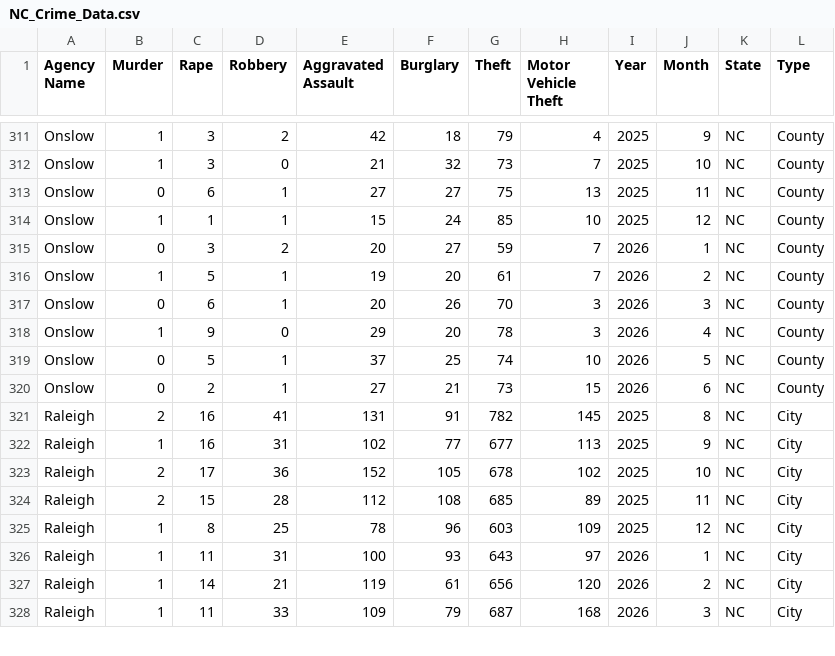
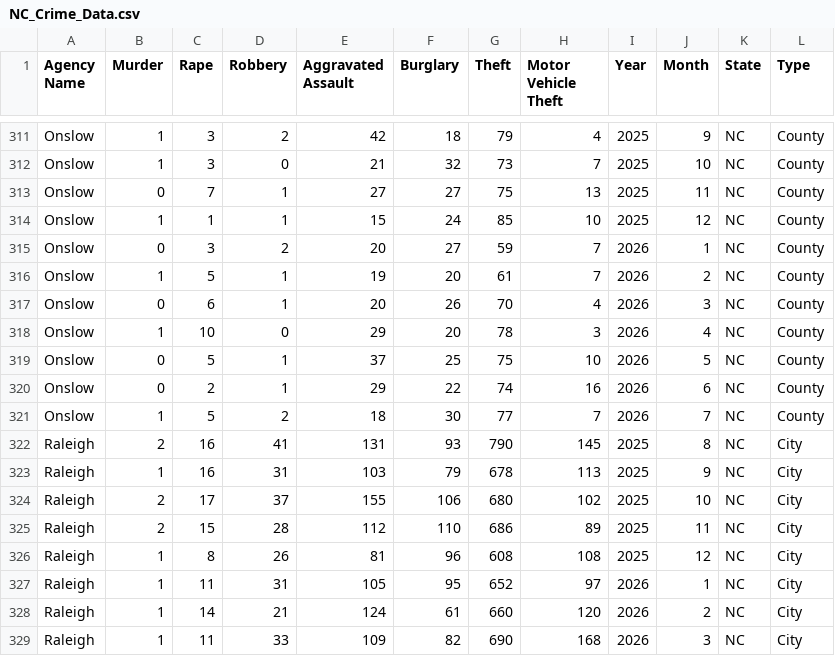
Before and after one commit to AH-Datalytics/nc-crime-output, a CSV file: NC_Crime_Data.csv, drawn as a sheet; only a part is shown, gaps mark what is left out; the diff covers the shown part only.

```diff
--- a/NC_Crime_Data.csv
+++ b/NC_Crime_Data.csv
@@ -312,3 +312,3 @@ Onslow,1,3,2,42,18,79,4,2025,9,NC,County
 Onslow,1,3,0,21,32,73,7,2025,10,NC,County
-Onslow,0,6,1,27,27,75,13,2025,11,NC,County
+Onslow,0,7,1,27,27,75,13,2025,11,NC,County
 Onslow,1,1,1,15,24,85,10,2025,12,NC,County
@@ -316,13 +316,14 @@ Onslow,0,3,2,20,27,59,7,2026,1,NC,County
 Onslow,1,5,1,19,20,61,7,2026,2,NC,County
-Onslow,0,6,1,20,26,70,3,2026,3,NC,County
-Onslow,1,9,0,29,20,78,3,2026,4,NC,County
-Onslow,0,5,1,37,25,74,10,2026,5,NC,County
-Onslow,0,2,1,27,21,73,15,2026,6,NC,County
-Raleigh,2,16,41,131,91,782,145,2025,8,NC,City
-Raleigh,1,16,31,102,77,677,113,2025,9,NC,City
-Raleigh,2,17,36,152,105,678,102,2025,10,NC,City
-Raleigh,2,15,28,112,108,685,89,2025,11,NC,City
-Raleigh,1,8,25,78,96,603,109,2025,12,NC,City
-Raleigh,1,11,31,100,93,643,97,2026,1,NC,City
-Raleigh,1,14,21,119,61,656,120,2026,2,NC,City
-Raleigh,1,11,33,109,79,687,168,2026,3,NC,City
+Onslow,0,6,1,20,26,70,4,2026,3,NC,County
+Onslow,1,10,0,29,20,78,3,2026,4,NC,County
+Onslow,0,5,1,37,25,75,10,2026,5,NC,County
+Onslow,0,2,1,29,22,74,16,2026,6,NC,County
+Onslow,1,5,2,18,30,77,7,2026,7,NC,County
+Raleigh,2,16,41,131,93,790,145,2025,8,NC,City
+Raleigh,1,16,31,103,79,678,113,2025,9,NC,City
+Raleigh,2,17,37,155,106,680,102,2025,10,NC,City
+Raleigh,2,15,28,112,110,686,89,2025,11,NC,City
+Raleigh,1,8,26,81,96,608,108,2025,12,NC,City
+Raleigh,1,11,31,105,95,652,97,2026,1,NC,City
+Raleigh,1,14,21,124,61,660,120,2026,2,NC,City
+Raleigh,1,11,33,109,82,690,168,2026,3,NC,City
```
Also changed, not shown: 44 edited cells elsewhere in this file.
